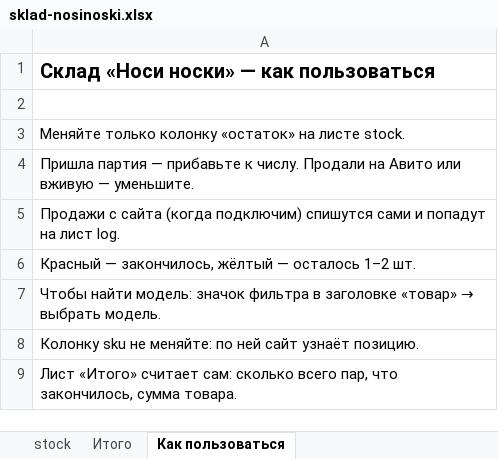
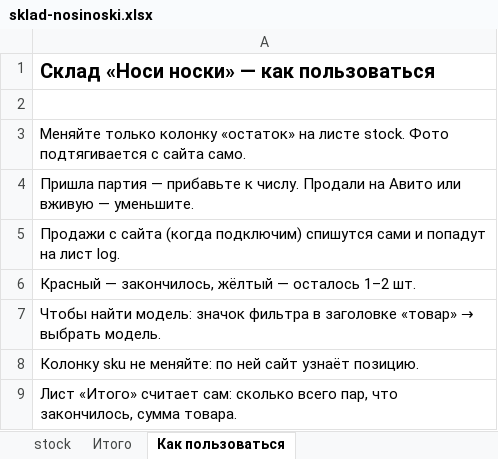
Before and after one commit to planetasofa2012-code/nosi-noski, an Excel workbook: stock/sklad-nosinoski.xlsx, sheet Как пользоваться, drawn as a sheet; values as stored, in another font and other column widths than the file's, no borders; the diff names each change by its address in the sheet, - before the commit and + after, or states it on an @@ line.

```diff
--- a/stock/sklad-nosinoski.xlsx (sheet Как пользоваться)
+++ b/stock/sklad-nosinoski.xlsx (sheet Как пользоваться)
-A3: …листе stock.
+A3: …листе stock. Фото подтягивается с сайта само.
```
Also changed, not shown: sheet Итого, sheet stock, 3 other files.
